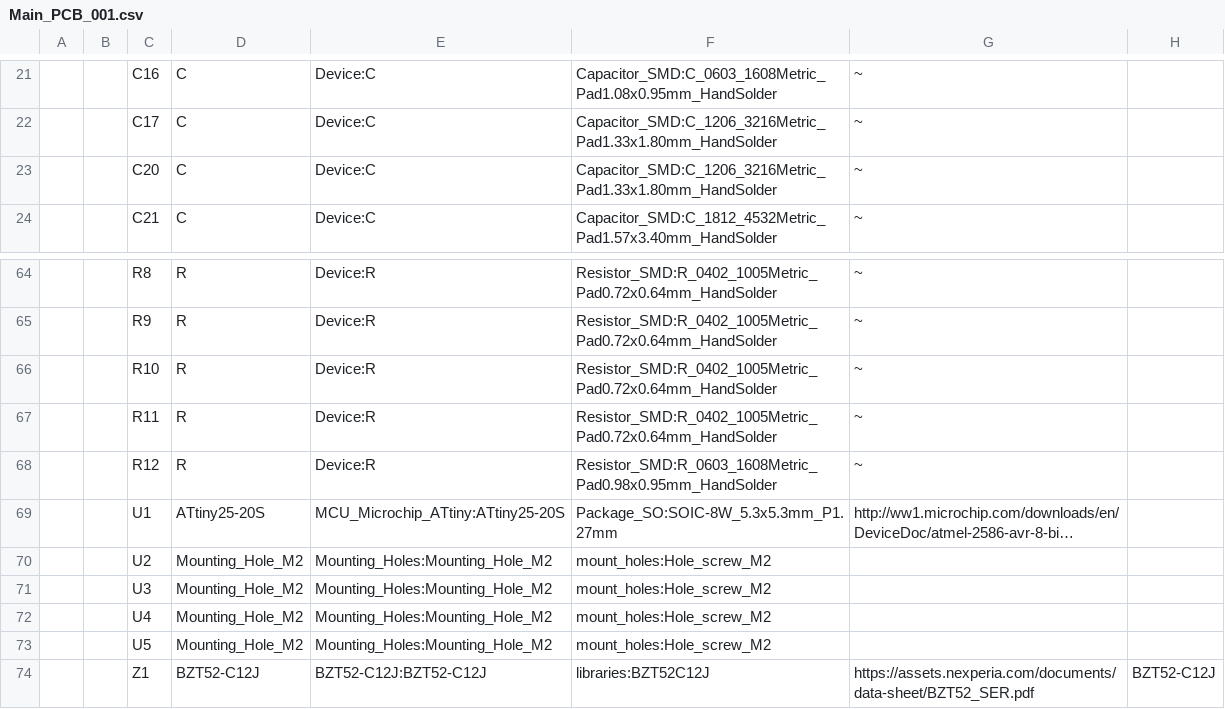
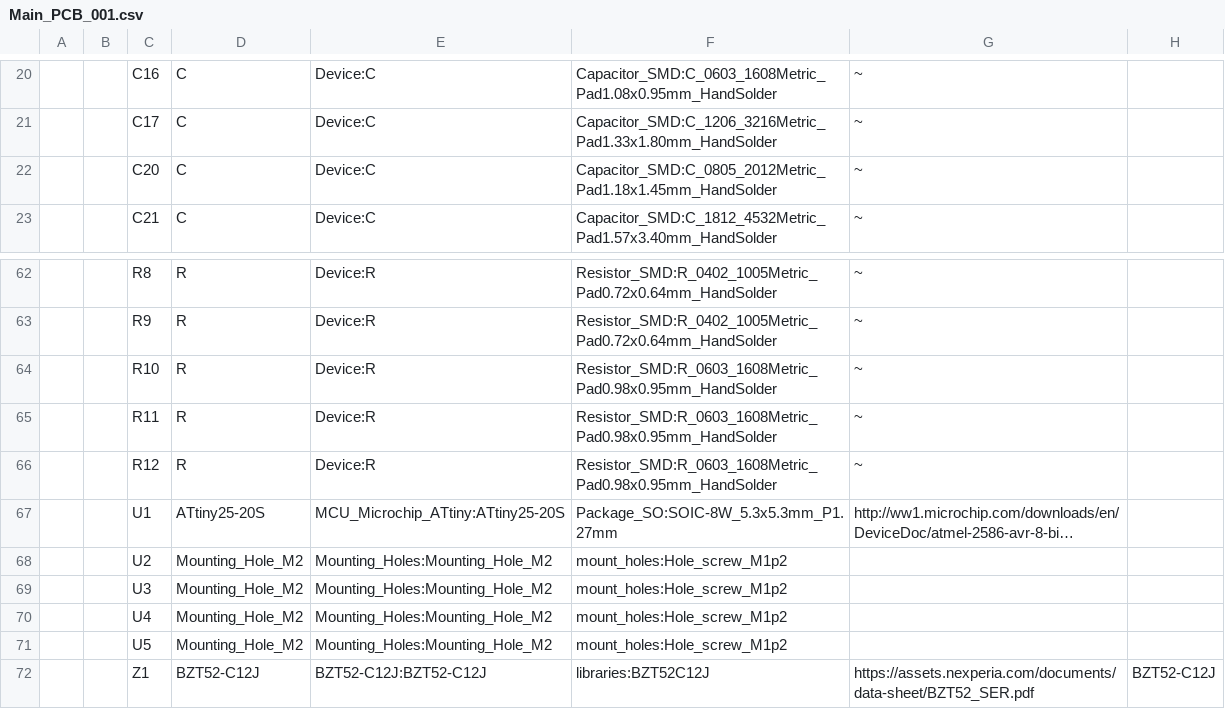
Before and after one commit to ZoAndr/BANO4, a CSV file: Main_PCB_001/Main_PCB_001.csv, drawn as a sheet; only a part is shown, gaps mark what is left out; long unchanged cells end in …; addresses are those after the commit; the diff covers the shown part only; the diff names each change by its address in the sheet, - before the commit and + after, or states it on an @@ line.

```diff
--- a/Main_PCB_001/Main_PCB_001.csv
+++ b/Main_PCB_001/Main_PCB_001.csv
-F22: Capacitor_SMD:C_1206_3216Metric_Pad1.33x1.80mm_HandSolder
+F22: Capacitor_SMD:C_0805_2012Metric_Pad1.18x1.45mm_HandSolder
-F64:F65: Resistor_SMD:R_0402_1005Metric_Pad0.72x0.64mm_HandSolder
+F64:F65: Resistor_SMD:R_0603_1608Metric_Pad0.98x0.95mm_HandSolder
-F68:F71: mount_holes:Hole_screw_M2
+F68:F71: mount_holes:Hole_screw_M1p2
```
Also changed, not shown: 3 added rows, 3 removed rows and 40 edited cells elsewhere in this file, 21 other files.
